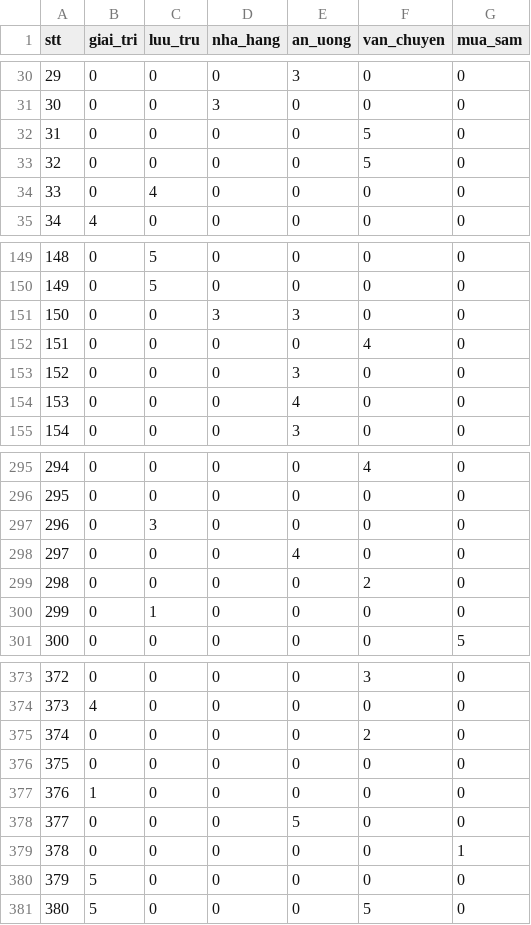
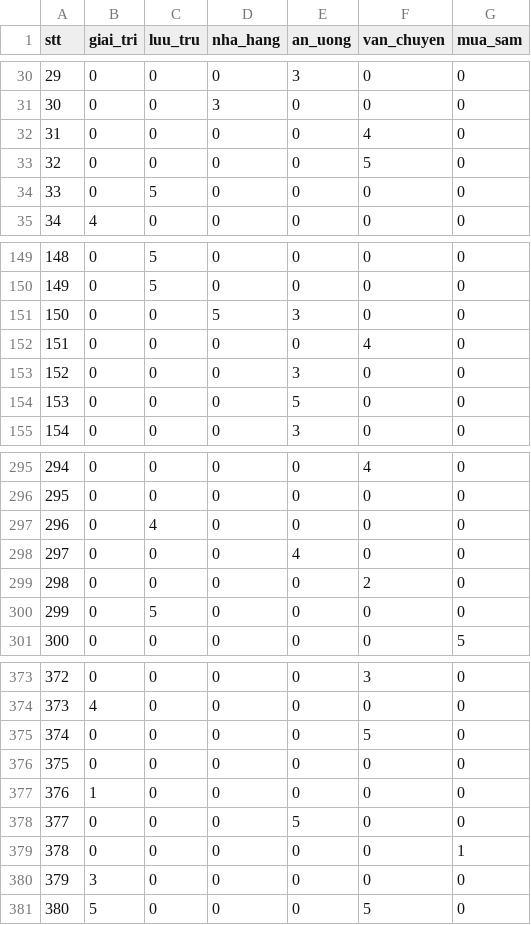
Before and after one commit to khanh22010449/Review-Analytics, a CSV file: predict.csv, drawn as a sheet; only a part is shown, gaps mark what is left out; the diff covers the shown part only.

```diff
--- a/predict.csv
+++ b/predict.csv
@@ -31,5 +31,5 @@ stt,giai_tri,luu_tru,nha_hang,an_uong,van_chuyen,mua_sam
 30,0,0,3,0,0,0
-31,0,0,0,0,5,0
+31,0,0,0,0,4,0
 32,0,0,0,0,5,0
-33,0,4,0,0,0,0
+33,0,5,0,0,0,0
 34,4,0,0,0,0,0
@@ -150,6 +150,6 @@ stt,giai_tri,luu_tru,nha_hang,an_uong,van_chuyen,mua_sam
 149,0,5,0,0,0,0
-150,0,0,3,3,0,0
+150,0,0,5,3,0,0
 151,0,0,0,0,4,0
 152,0,0,0,3,0,0
-153,0,0,0,4,0,0
+153,0,0,0,5,0,0
 154,0,0,0,3,0,0
@@ -296,6 +296,6 @@ stt,giai_tri,luu_tru,nha_hang,an_uong,van_chuyen,mua_sam
 295,0,0,0,0,0,0
-296,0,3,0,0,0,0
+296,0,4,0,0,0,0
 297,0,0,0,4,0,0
 298,0,0,0,0,2,0
-299,0,1,0,0,0,0
+299,0,5,0,0,0,0
 300,0,0,0,0,0,5
@@ -374,3 +374,3 @@ stt,giai_tri,luu_tru,nha_hang,an_uong,van_chuyen,mua_sam
 373,4,0,0,0,0,0
-374,0,0,0,0,2,0
+374,0,0,0,0,5,0
 375,0,0,0,0,0,0
@@ -379,3 +379,3 @@ stt,giai_tri,luu_tru,nha_hang,an_uong,van_chuyen,mua_sam
 378,0,0,0,0,0,1
-379,5,0,0,0,0,0
+379,3,0,0,0,0,0
 380,5,0,0,0,5,0
```
Also changed, not shown: 51 edited cells elsewhere in this file, 16 other files.
